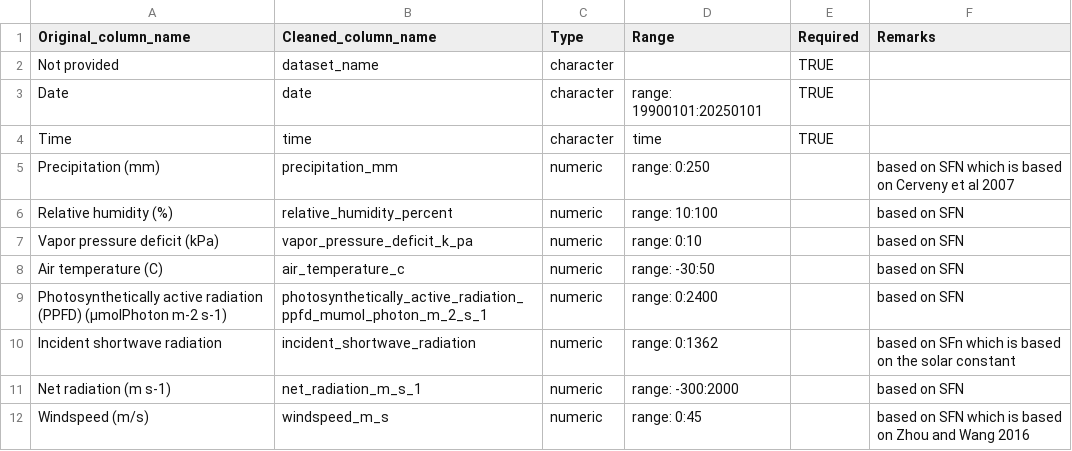
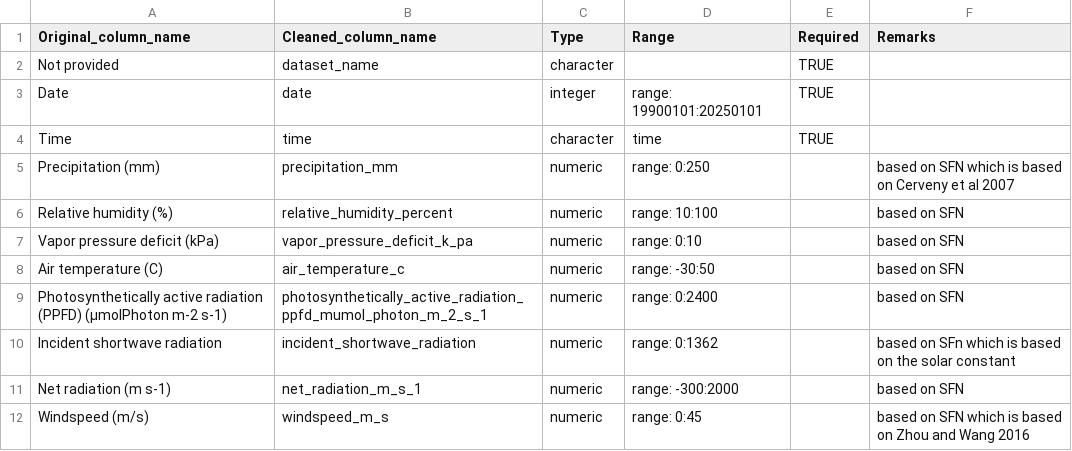
Before and after one commit to PSInetRCN/data-qa, a CSV file: checks/expectations/10_met.csv, drawn as a sheet.

```diff
--- a/checks/expectations/10_met.csv
+++ b/checks/expectations/10_met.csv
@@ -2,3 +2,3 @@
 Not provided,dataset_name,character,,TRUE,
-Date,date,character,range: 19900101:20250101,TRUE,
+Date,date,integer,range: 19900101:20250101,TRUE,
 Time,time,character,time,TRUE,
```
Also changed, not shown: dataset_tracking.csv, 6 other files.
